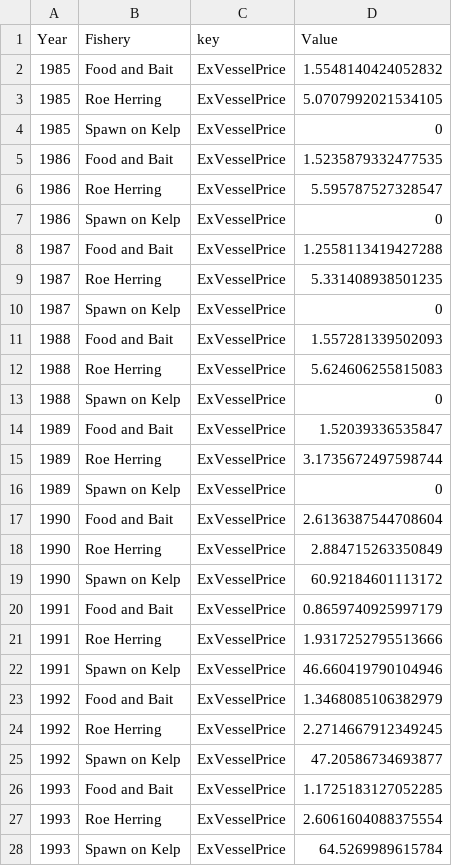
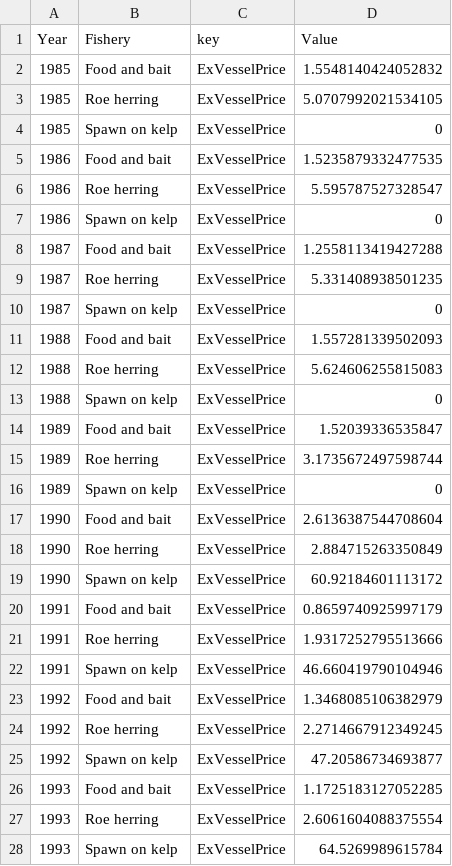
Before and after one commit to timcashion/PacificHerring, a CSV file: RoeHerringExVesselPrices.csv, drawn as a sheet; only a part is shown; the diff covers the shown part only.

```diff
--- a/RoeHerringExVesselPrices.csv
+++ b/RoeHerringExVesselPrices.csv
@@ -1,28 +1,28 @@
 Year,Fishery,key,Value
-1985,Food and Bait,ExVesselPrice,1.5548140424052832
-1985,Roe Herring,ExVesselPrice,5.0707992021534105
-1985,Spawn on Kelp,ExVesselPrice,0
-1986,Food and Bait,ExVesselPrice,1.5235879332477535
-1986,Roe Herring,ExVesselPrice,5.595787527328547
-1986,Spawn on Kelp,ExVesselPrice,0
-1987,Food and Bait,ExVesselPrice,1.2558113419427288
-1987,Roe Herring,ExVesselPrice,5.331408938501235
-1987,Spawn on Kelp,ExVesselPrice,0
-1988,Food and Bait,ExVesselPrice,1.557281339502093
-1988,Roe Herring,ExVesselPrice,5.624606255815083
-1988,Spawn on Kelp,ExVesselPrice,0
-1989,Food and Bait,ExVesselPrice,1.52039336535847
-1989,Roe Herring,ExVesselPrice,3.1735672497598744
-1989,Spawn on Kelp,ExVesselPrice,0
-1990,Food and Bait,ExVesselPrice,2.6136387544708604
-1990,Roe Herring,ExVesselPrice,2.884715263350849
-1990,Spawn on Kelp,ExVesselPrice,60.92184601113172
-1991,Food and Bait,ExVesselPrice,0.8659740925997179
-1991,Roe Herring,ExVesselPrice,1.9317252795513666
-1991,Spawn on Kelp,ExVesselPrice,46.660419790104946
-1992,Food and Bait,ExVesselPrice,1.3468085106382979
-1992,Roe Herring,ExVesselPrice,2.2714667912349245
-1992,Spawn on Kelp,ExVesselPrice,47.20586734693877
-1993,Food and Bait,ExVesselPrice,1.1725183127052285
-1993,Roe Herring,ExVesselPrice,2.6061604088375554
-1993,Spawn on Kelp,ExVesselPrice,64.5269989615784
+1985,Food and bait,ExVesselPrice,1.5548140424052832
+1985,Roe herring,ExVesselPrice,5.0707992021534105
+1985,Spawn on kelp,ExVesselPrice,0
+1986,Food and bait,ExVesselPrice,1.5235879332477535
+1986,Roe herring,ExVesselPrice,5.595787527328547
+1986,Spawn on kelp,ExVesselPrice,0
+1987,Food and bait,ExVesselPrice,1.2558113419427288
+1987,Roe herring,ExVesselPrice,5.331408938501235
+1987,Spawn on kelp,ExVesselPrice,0
+1988,Food and bait,ExVesselPrice,1.557281339502093
+1988,Roe herring,ExVesselPrice,5.624606255815083
+1988,Spawn on kelp,ExVesselPrice,0
+1989,Food and bait,ExVesselPrice,1.52039336535847
+1989,Roe herring,ExVesselPrice,3.1735672497598744
+1989,Spawn on kelp,ExVesselPrice,0
+1990,Food and bait,ExVesselPrice,2.6136387544708604
+1990,Roe herring,ExVesselPrice,2.884715263350849
+1990,Spawn on kelp,ExVesselPrice,60.92184601113172
+1991,Food and bait,ExVesselPrice,0.8659740925997179
+1991,Roe herring,ExVesselPrice,1.9317252795513666
+1991,Spawn on kelp,ExVesselPrice,46.660419790104946
+1992,Food and bait,ExVesselPrice,1.3468085106382979
+1992,Roe herring,ExVesselPrice,2.2714667912349245
+1992,Spawn on kelp,ExVesselPrice,47.20586734693877
+1993,Food and bait,ExVesselPrice,1.1725183127052285
+1993,Roe herring,ExVesselPrice,2.6061604088375554
+1993,Spawn on kelp,ExVesselPrice,64.5269989615784
```
Also changed, not shown: 72 edited cells elsewhere in this file, Data/Herring2019SeasonExpectedUse.csv, Data/HerringValueFisheries.csv, 6 other files.
